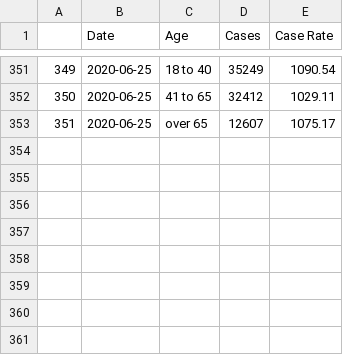
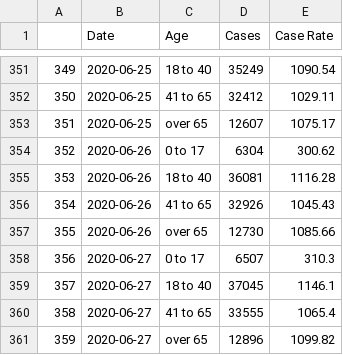
Before and after one commit to xander-hirsch/lac_covid19, a CSV file: docs/data-age.csv, drawn as a sheet; only a part is shown, gaps mark what is left out; the diff names each change by its address in the sheet, - before the commit and + after, or states it on an @@ line.

```diff
--- a/docs/data-age.csv
+++ b/docs/data-age.csv
+row 354: 352 | 2020-06-26 | 0 to 17 | 6304 | 300.62
+row 355: 353 | 2020-06-26 | 18 to 40 | 36081 | 1116.28
+row 356: 354 | 2020-06-26 | 41 to 65 | 32926 | 1045.43
+row 357: 355 | 2020-06-26 | over 65 | 12730 | 1085.66
+row 358: 356 | 2020-06-27 | 0 to 17 | 6507 | 310.3
+row 359: 357 | 2020-06-27 | 18 to 40 | 37045 | 1146.1
+row 360: 358 | 2020-06-27 | 41 to 65 | 33555 | 1065.4
+row 361: 359 | 2020-06-27 | over 65 | 12896 | 1099.82
```
Also changed, not shown: docs/data-csa-current.csv, docs/data-gender.csv, 6 other files.
